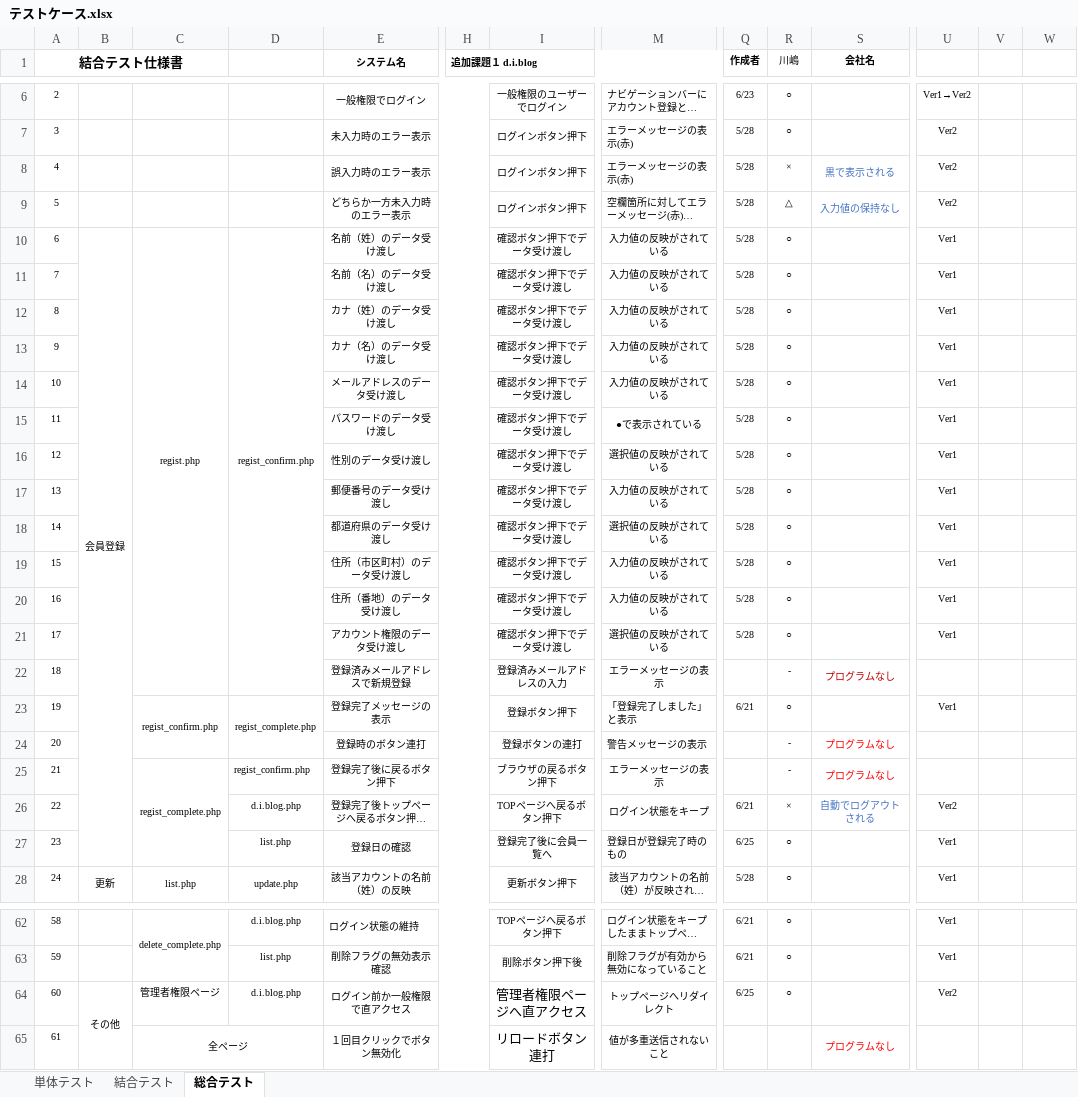
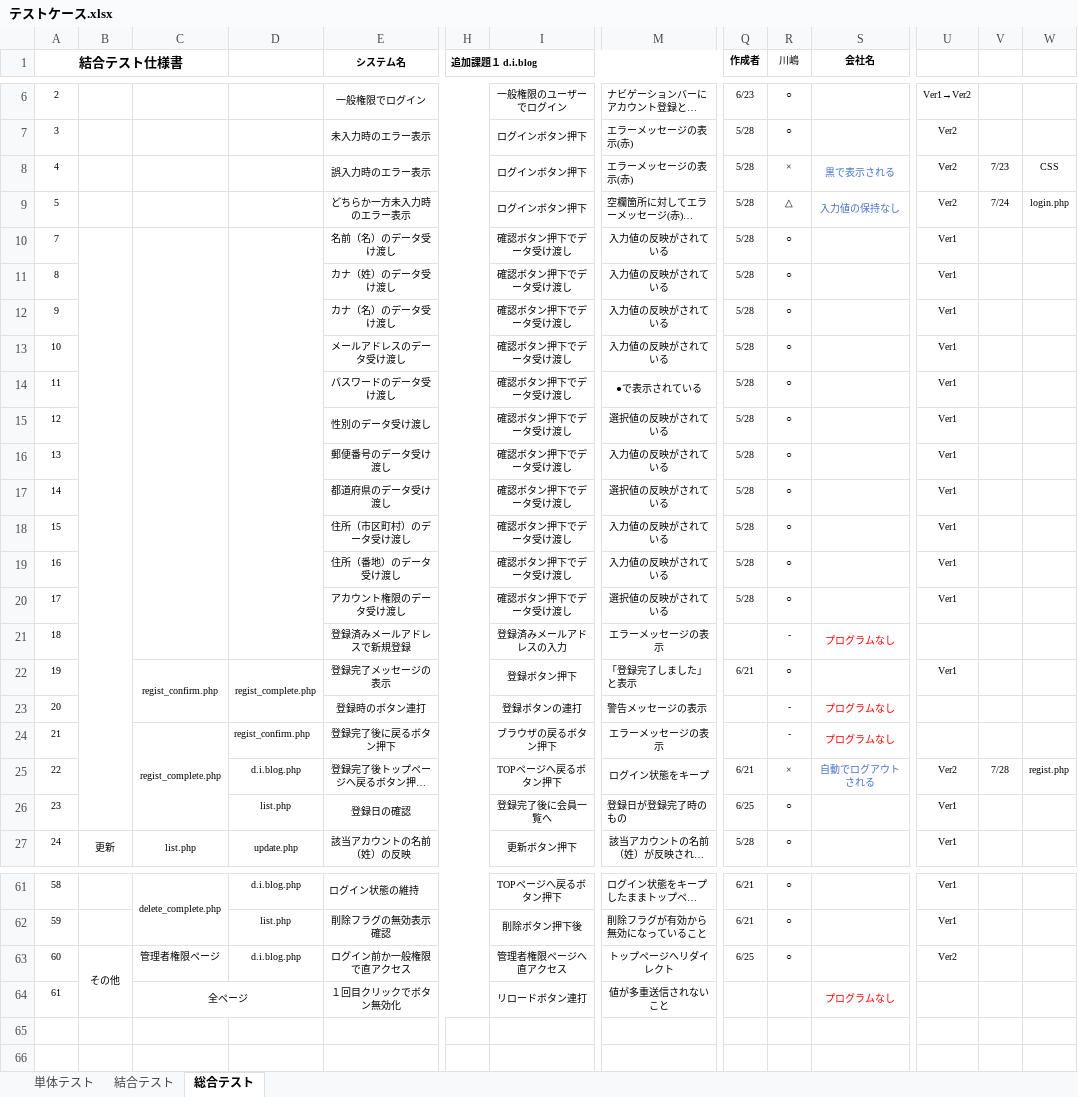
Before and after one commit to Ikuek/D.I.Works_Assignments, an Excel workbook: Documents/テストケース.xlsx, sheet 総合テスト, drawn as a sheet; only a part is shown, gaps mark what is left out; long unchanged cells end in …; values as stored, in another font and other column widths than the file's, no borders; removed rows and columns are numbered as before the commit, all else as after; rows hold the shown columns only; the diff names each change by its address in the sheet, - before the commit and + after, or states it on an @@ line.

```diff
--- a/Documents/テストケース.xlsx (sheet 総合テスト)
+++ b/Documents/テストケース.xlsx (sheet 総合テスト)
-V8: (empty)
+V8: 7/23
-W8: (empty)
+W8: CSS
-V9: (empty)
+V9: 7/24
-W9: (empty)
+W9: login.php
-row 10: 6 | 会員登録 | regist.php | regist_confirm.php | 名前（姓）のデータ受け渡し |  | 確認ボタン押下でデータ受け渡し | 入力値の反映がされている | 5/28 | ○ |  | Ver1
+B10:B26 merged
+C10:C21 merged
+D10:D21 merged
-S21 text colour: #C00000
+S21 text colour: #FF0000
-V25: (empty)
+V25: 7/28
-W25: (empty)
+W25: regist.php
@@ I63:I64 text size: smaller @@
```
Also changed, not shown: sheet 単体テスト, 3 other files.
